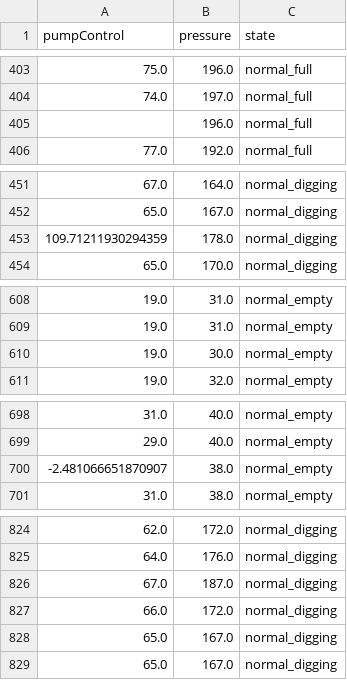
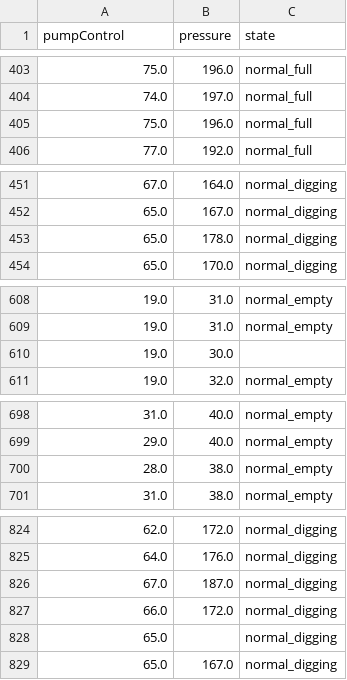
Before and after one commit to DeviceTwin/HydraulicControlML, a CSV file: Data/corruptedHydraulicData.csv, drawn as a sheet; only a part is shown, gaps mark what is left out; the diff covers the shown part only.

```diff
--- a/Data/corruptedHydraulicData.csv
+++ b/Data/corruptedHydraulicData.csv
@@ -404,3 +404,3 @@ pumpControl,pressure,state
 74.0,197.0,normal_full
-,196.0,normal_full
+75.0,196.0,normal_full
 77.0,192.0,normal_full
@@ -452,3 +452,3 @@ pumpControl,pressure,state
 65.0,167.0,normal_digging
-109.71211930294359,178.0,normal_digging
+65.0,178.0,normal_digging
 65.0,170.0,normal_digging
@@ -609,3 +609,3 @@ pumpControl,pressure,state
 19.0,31.0,normal_empty
-19.0,30.0,normal_empty
+19.0,30.0,
 19.0,32.0,normal_empty
@@ -699,3 +699,3 @@ pumpControl,pressure,state
 29.0,40.0,normal_empty
--2.481066651870907,38.0,normal_empty
+28.0,38.0,normal_empty
 31.0,38.0,normal_empty
@@ -827,3 +827,3 @@ pumpControl,pressure,state
 66.0,172.0,normal_digging
-65.0,167.0,normal_digging
+65.0,,normal_digging
 65.0,167.0,normal_digging
```
Also changed, not shown: 1 added row, 1 removed row, 1 moved row and 137 edited cells elsewhere in this file, Data/cleanHydraulicData.csv, Data/scaledHydraulicData.csv, 29 other files.
